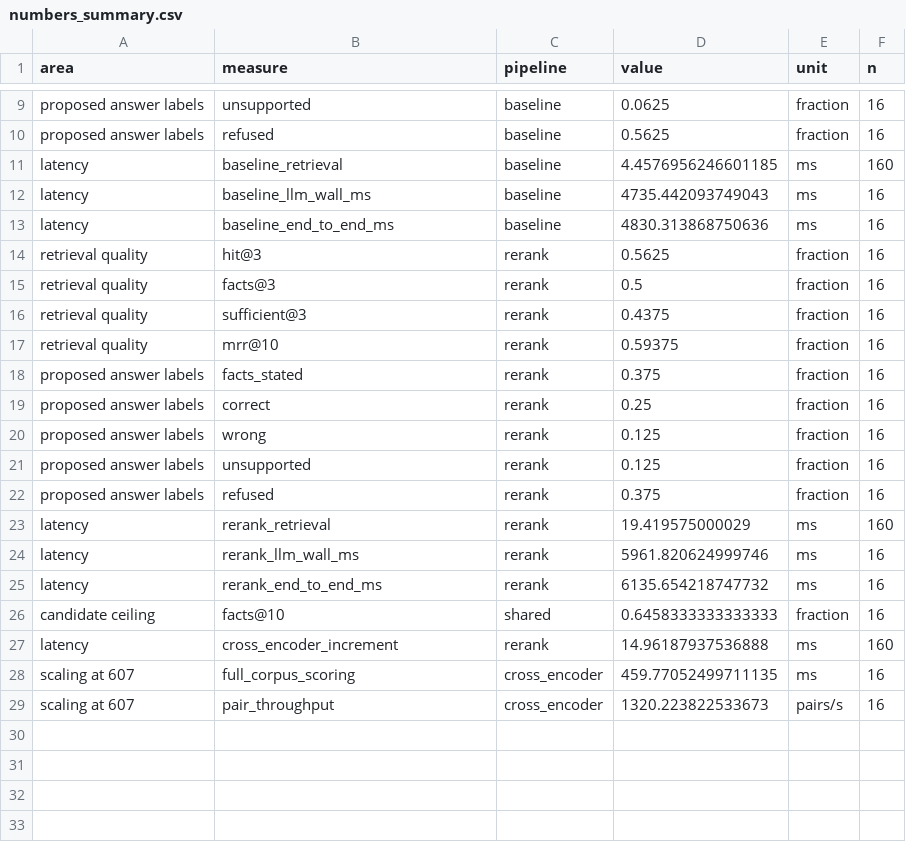
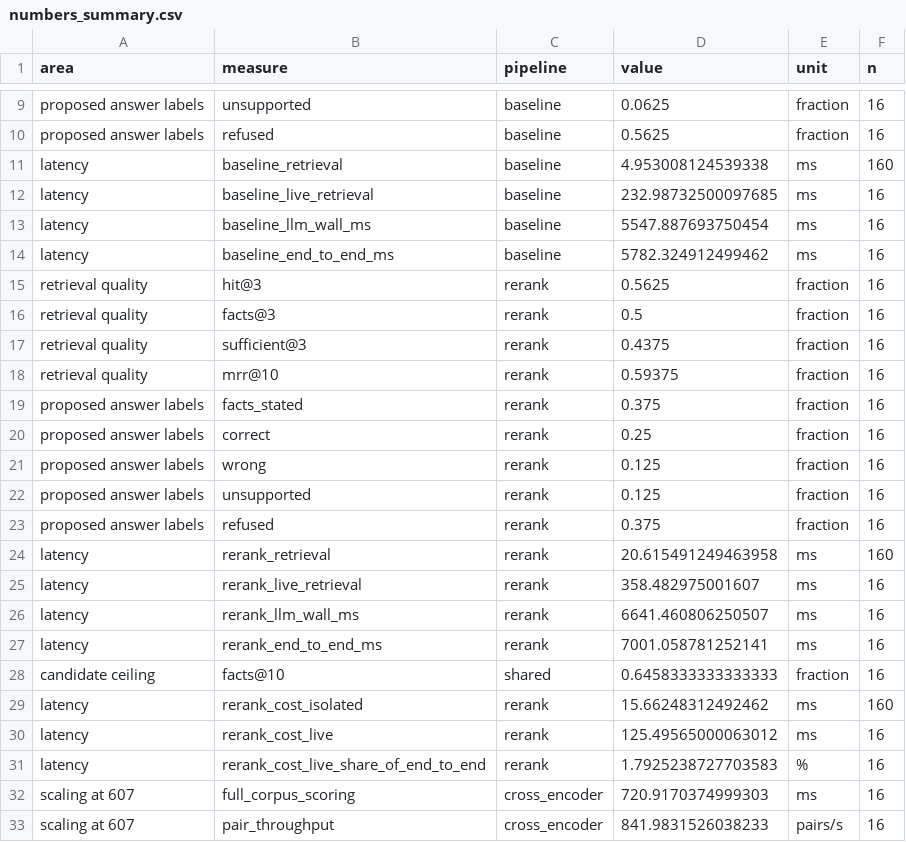
Before and after one commit to itikelabhaskar/gdpr-rag-rerank, a CSV file: results/numbers_summary.csv, drawn as a sheet; only a part is shown, gaps mark what is left out.

```diff
--- a/results/numbers_summary.csv
+++ b/results/numbers_summary.csv
@@ -10,5 +10,6 @@ proposed answer labels,unsupported,baseline,0.0625,fraction,16
 proposed answer labels,refused,baseline,0.5625,fraction,16
-latency,baseline_retrieval,baseline,4.4576956246601185,ms,160
-latency,baseline_llm_wall_ms,baseline,4735.442093749043,ms,16
-latency,baseline_end_to_end_ms,baseline,4830.313868750636,ms,16
+latency,baseline_retrieval,baseline,4.953008124539338,ms,160
+latency,baseline_live_retrieval,baseline,232.98732500097685,ms,16
+latency,baseline_llm_wall_ms,baseline,5547.887693750454,ms,16
+latency,baseline_end_to_end_ms,baseline,5782.324912499462,ms,16
 retrieval quality,hit@3,rerank,0.5625,fraction,16
@@ -22,8 +23,11 @@ proposed answer labels,unsupported,rerank,0.125,fraction,16
 proposed answer labels,refused,rerank,0.375,fraction,16
-latency,rerank_retrieval,rerank,19.419575000029,ms,160
-latency,rerank_llm_wall_ms,rerank,5961.820624999746,ms,16
-latency,rerank_end_to_end_ms,rerank,6135.654218747732,ms,16
+latency,rerank_retrieval,rerank,20.615491249463958,ms,160
+latency,rerank_live_retrieval,rerank,358.482975001607,ms,16
+latency,rerank_llm_wall_ms,rerank,6641.460806250507,ms,16
+latency,rerank_end_to_end_ms,rerank,7001.058781252141,ms,16
 candidate ceiling,facts@10,shared,0.6458333333333333,fraction,16
-latency,cross_encoder_increment,rerank,14.96187937536888,ms,160
-scaling at 607,full_corpus_scoring,cross_encoder,459.77052499711135,ms,16
-scaling at 607,pair_throughput,cross_encoder,1320.223822533673,pairs/s,16
+latency,rerank_cost_isolated,rerank,15.66248312492462,ms,160
+latency,rerank_cost_live,rerank,125.49565000063012,ms,16
+latency,rerank_cost_live_share_of_end_to_end,rerank,1.7925238727703583,%,16
+scaling at 607,full_corpus_scoring,cross_encoder,720.9170374999303,ms,16
+scaling at 607,pair_throughput,cross_encoder,841.9831526038233,pairs/s,16
```
Also changed, not shown: results/latency.csv, results/latency_llm.csv, 19 other files.
